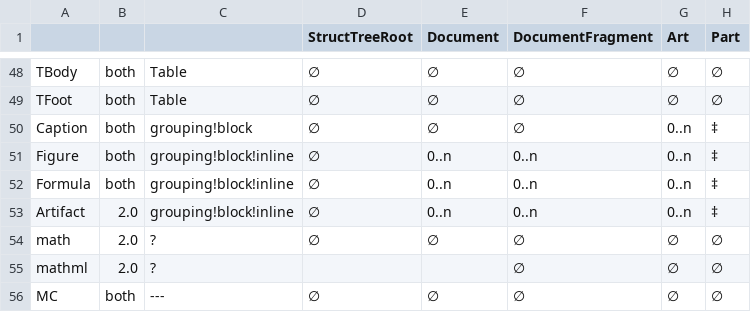
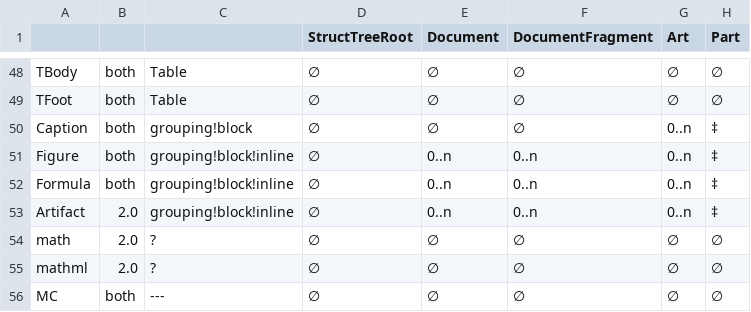
Before and after one commit to latex3/tagpdf, a CSV file: tagpdf-parent-child.csv, drawn as a sheet; only a part is shown, gaps mark what is left out; the diff names each change by its address in the sheet, - before the commit and + after, or states it on an @@ line.

Commit message:
pad with zero, correct table

```diff
--- a/tagpdf-parent-child.csv
+++ b/tagpdf-parent-child.csv
-D55 (StructTreeRoot): (empty)
+D55 (StructTreeRoot): ∅
-E55 (Document): (empty)
+E55 (Document): ∅
```
Also changed, not shown: 1 other file.
